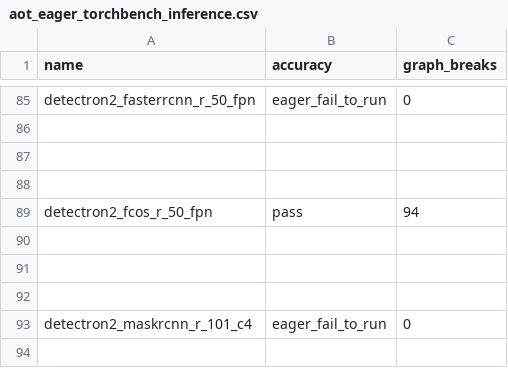
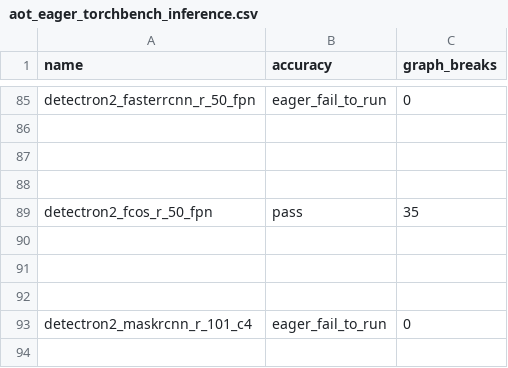
Before and after one commit to axanitzozra/pytorch, a CSV file: benchmarks/dynamo/ci_expected_accuracy/aot_eager_torchbench_inference.csv, drawn as a sheet; only a part is shown, gaps mark what is left out.

```diff
--- a/benchmarks/dynamo/ci_expected_accuracy/aot_eager_torchbench_inference.csv
+++ b/benchmarks/dynamo/ci_expected_accuracy/aot_eager_torchbench_inference.csv
@@ -88,3 +88,3 @@ detectron2_fasterrcnn_r_50_fpn,eager_fail_to_run,0
 
-detectron2_fcos_r_50_fpn,pass,94
+detectron2_fcos_r_50_fpn,pass,35
 
```
Also changed, not shown: benchmarks/dynamo/ci_expected_accuracy/cpu_inductor_torchbench_inference.csv, benchmarks/dynamo/ci_expected_accuracy/dynamic_aot_eager_torchbench_inference.csv, 9 other files.
